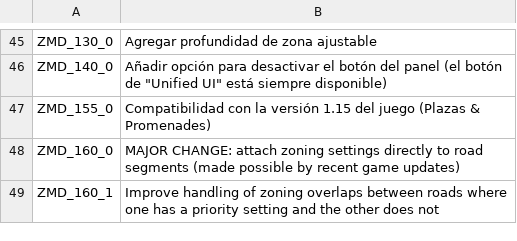
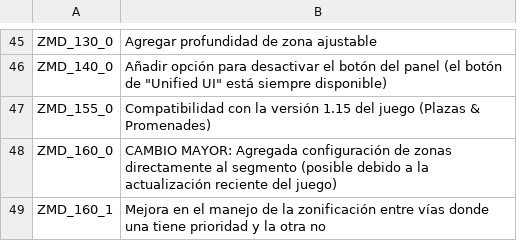
Before and after one commit to algernon-A/ZoningAdjuster, a CSV file: Translations/es-ES.csv, drawn as a sheet; only a part is shown, gaps mark what is left out.

```diff
--- a/Translations/es-ES.csv
+++ b/Translations/es-ES.csv
@@ -47,3 +47,3 @@
 "ZMD_155_0","Compatibilidad con la versión 1.15 del juego (Plazas & Promenades)"
-"ZMD_160_0","MAJOR CHANGE: attach zoning settings directly to road segments (made possible by recent game updates)"
-"ZMD_160_1","Improve handling of zoning overlaps between roads where one has a priority setting and the other does not"
+"ZMD_160_0","CAMBIO MAYOR: Agregada configuración de zonas directamente al segmento (posible debido a la actualización reciente del juego)"
+"ZMD_160_1","Mejora en el manejo de la zonificación entre vías donde una tiene prioridad y la otra no"
```
Also changed, not shown: Translations/de-DE.csv, Translations/fr-FR.csv, 5 other files.
